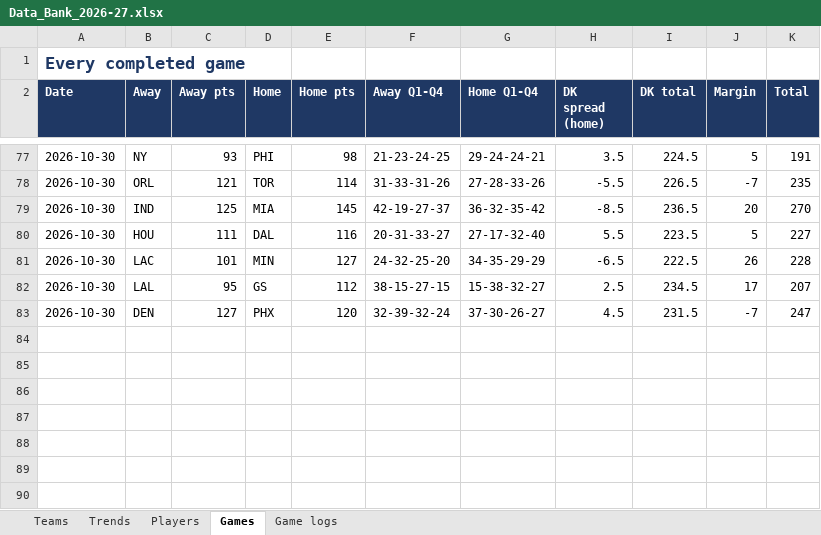
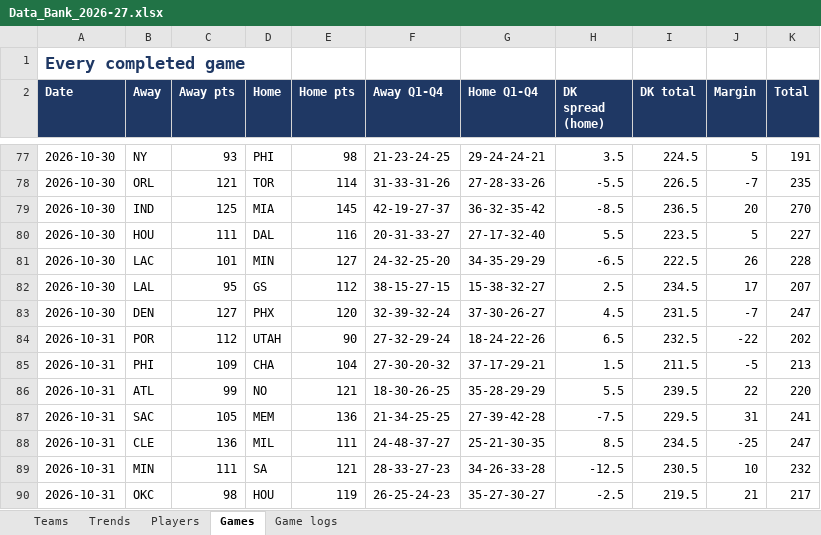
Before and after one commit to HeyShawtty/nba-quant-desk, an Excel workbook: reports/Data_Bank_2026-27.xlsx, sheet Games, drawn as a sheet; only a part is shown, gaps mark what is left out; values as stored, in another font and other column widths than the file's, no borders; the diff names each change by its address in the sheet, - before the commit and + after, or states it on an @@ line.

```diff
--- a/reports/Data_Bank_2026-27.xlsx (sheet Games)
+++ b/reports/Data_Bank_2026-27.xlsx (sheet Games)
+row 84: 2026-10-31 | POR | 112 | UTAH | 90 | 27-32-29-24 | 18-24-22-26 | 6.5 | 232.5 | -22 | 202
+row 85: 2026-10-31 | PHI | 109 | CHA | 104 | 27-30-20-32 | 37-17-29-21 | 1.5 | 211.5 | -5 | 213
+row 86: 2026-10-31 | ATL | 99 | NO | 121 | 18-30-26-25 | 35-28-29-29 | 5.5 | 239.5 | 22 | 220
+row 87: 2026-10-31 | SAC | 105 | MEM | 136 | 21-34-25-25 | 27-39-42-28 | -7.5 | 229.5 | 31 | 241
+row 88: 2026-10-31 | CLE | 136 | MIL | 111 | 24-48-37-27 | 25-21-30-35 | 8.5 | 234.5 | -25 | 247
+row 89: 2026-10-31 | MIN | 111 | SA | 121 | 28-33-27-23 | 34-26-33-28 | -12.5 | 230.5 | 10 | 232
+row 90: 2026-10-31 | OKC | 98 | HOU | 119 | 26-25-24-23 | 35-27-30-27 | -2.5 | 219.5 | 21 | 217
```
Also changed, not shown: sheet Players, sheet Trends, sheet Game logs, sheet Teams, 9 other files.
